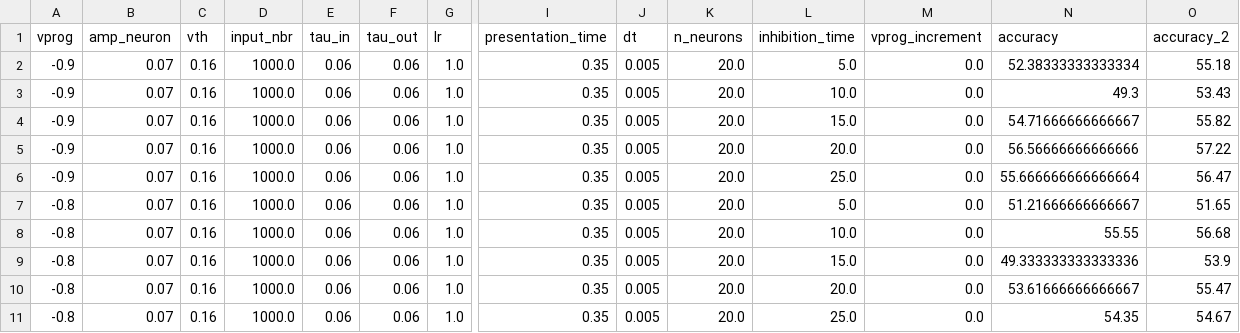
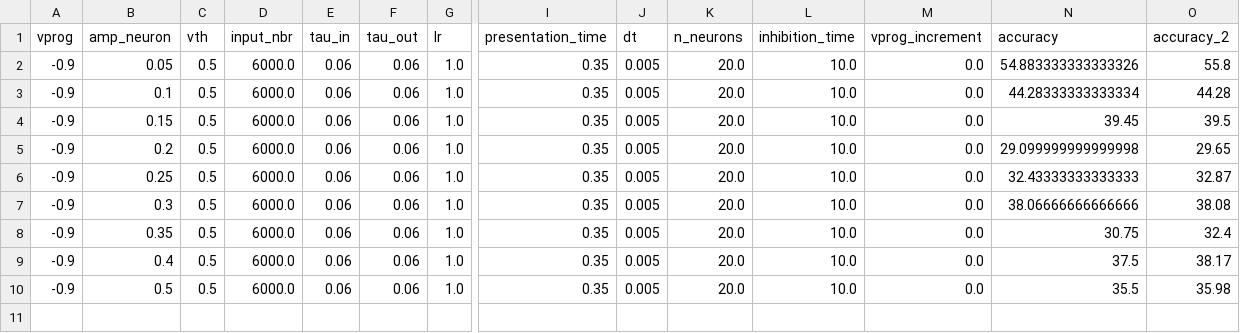
Before and after one commit to nikhil-garg/VDSP_ocl, a CSV file: accuracy_log_2.csv, drawn as a sheet; only a part is shown, gaps mark what is left out; rows hold the shown columns only; the diff names each change by its address in the sheet, - before the commit and + after, or states it on an @@ line.

```diff
--- a/accuracy_log_2.csv
+++ b/accuracy_log_2.csv
-B2 (amp_neuron): 0.07
+B2 (amp_neuron): 0.05
-C2:C10 (vth): 0.16
+C2:C10 (vth): 0.5
-D2:D10 (input_nbr): 1000.0
+D2:D10 (input_nbr): 6000.0
-L2 (inhibition_time): 5.0
+L2 (inhibition_time): 10.0
-N2 (accuracy): 52.38333333333334
+N2 (accuracy): 54.883333333333326
-O2 (accuracy_2): 55.18
+O2 (accuracy_2): 55.8
-B3 (amp_neuron): 0.07
+B3 (amp_neuron): 0.1
-N3 (accuracy): 49.3
+N3 (accuracy): 44.28333333333334
-O3 (accuracy_2): 53.43
+O3 (accuracy_2): 44.28
-B4 (amp_neuron): 0.07
+B4 (amp_neuron): 0.15
-L4 (inhibition_time): 15.0
+L4 (inhibition_time): 10.0
-N4 (accuracy): 54.71666666666667
+N4 (accuracy): 39.45
-O4 (accuracy_2): 55.82
+O4 (accuracy_2): 39.5
-B5 (amp_neuron): 0.07
+B5 (amp_neuron): 0.2
-L5 (inhibition_time): 20.0
+L5 (inhibition_time): 10.0
-N5 (accuracy): 56.56666666666666
+N5 (accuracy): 29.099999999999998
-O5 (accuracy_2): 57.22
+O5 (accuracy_2): 29.65
-B6 (amp_neuron): 0.07
+B6 (amp_neuron): 0.25
-L6 (inhibition_time): 25.0
+L6 (inhibition_time): 10.0
-N6 (accuracy): 55.666666666666664
+N6 (accuracy): 32.43333333333333
-O6 (accuracy_2): 56.47
+O6 (accuracy_2): 32.87
-A7:A10 (vprog): -0.8
+A7:A10 (vprog): -0.9
-B7 (amp_neuron): 0.07
+B7 (amp_neuron): 0.3
-L7 (inhibition_time): 5.0
+L7 (inhibition_time): 10.0
-N7 (accuracy): 51.21666666666667
+N7 (accuracy): 38.06666666666666
-O7 (accuracy_2): 51.65
+O7 (accuracy_2): 38.08
-B8 (amp_neuron): 0.07
+B8 (amp_neuron): 0.35
-N8 (accuracy): 55.55
+N8 (accuracy): 30.75
-O8 (accuracy_2): 56.68
+O8 (accuracy_2): 32.4
-B9 (amp_neuron): 0.07
+B9 (amp_neuron): 0.4
-L9 (inhibition_time): 15.0
+L9 (inhibition_time): 10.0
-N9 (accuracy): 49.333333333333336
+N9 (accuracy): 37.5
-O9 (accuracy_2): 53.9
+O9 (accuracy_2): 38.17
-B10 (amp_neuron): 0.07
+B10 (amp_neuron): 0.5
-L10 (inhibition_time): 20.0
+L10 (inhibition_time): 10.0
-N10 (accuracy): 53.61666666666667
+N10 (accuracy): 35.5
-O10 (accuracy_2): 55.47
+O10 (accuracy_2): 35.98
-row 11: -0.8 | 0.07 | 0.16 | 1000.0 | 0.06 | 0.06 | 1.0 | 0.35 | 0.005 | 20.0 | 25.0 | 0.0 | 54.35 | 54.67
```
Also changed, not shown: log_dir/accuracy_log_2.csv, 17 other files.
